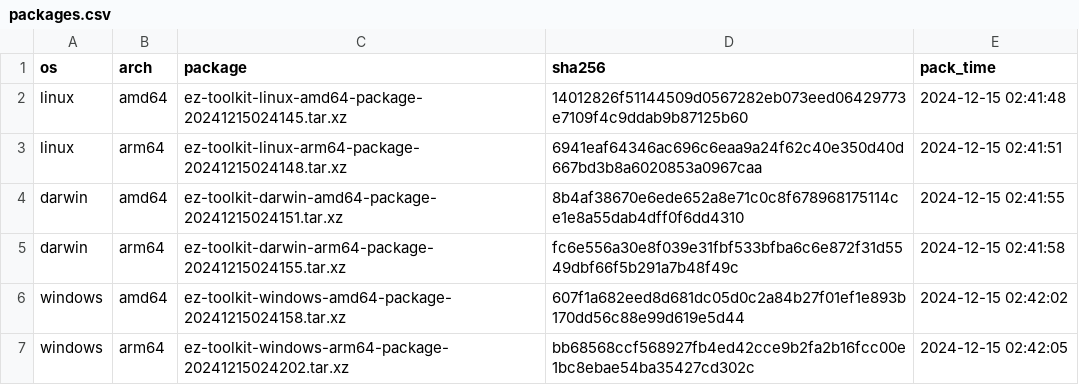
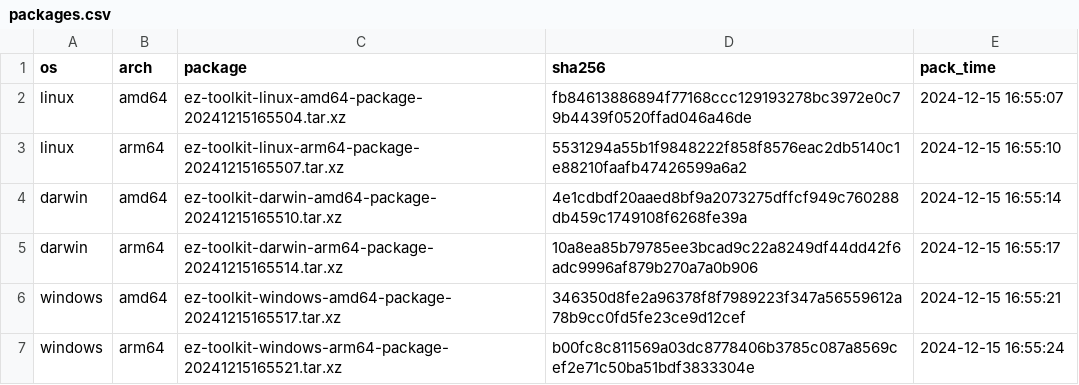
Before and after one commit to elvinzeng/ez-toolkit-bin, a CSV file: meta/packages.csv, drawn as a sheet.

```diff
--- a/meta/packages.csv
+++ b/meta/packages.csv
@@ -1,7 +1,7 @@
 os,arch,package,sha256,pack_time
-linux,amd64,ez-toolkit-linux-amd64-package-20241215024145.tar.xz,14012826f51144509d0567282eb073eed06429773e7109f4c9ddab9b87125b60,2024-12-15 02:41:48
-linux,arm64,ez-toolkit-linux-arm64-package-20241215024148.tar.xz,6941eaf64346ac696c6eaa9a24f62c40e350d40d667bd3b8a6020853a0967caa,2024-12-15 02:41:51
-darwin,amd64,ez-toolkit-darwin-amd64-package-20241215024151.tar.xz,8b4af38670e6ede652a8e71c0c8f678968175114ce1e8a55dab4dff0f6dd4310,2024-12-15 02:41:55
-darwin,arm64,ez-toolkit-darwin-arm64-package-20241215024155.tar.xz,fc6e556a30e8f039e31fbf533bfba6c6e872f31d5549dbf66f5b291a7b48f49c,2024-12-15 02:41:58
-windows,amd64,ez-toolkit-windows-amd64-package-20241215024158.tar.xz,607f1a682eed8d681dc05d0c2a84b27f01ef1e893b170dd56c88e99d619e5d44,2024-12-15 02:42:02
-windows,arm64,ez-toolkit-windows-arm64-package-20241215024202.tar.xz,bb68568ccf568927fb4ed42cce9b2fa2b16fcc00e1bc8ebae54ba35427cd302c,2024-12-15 02:42:05
+linux,amd64,ez-toolkit-linux-amd64-package-20241215165504.tar.xz,fb84613886894f77168ccc129193278bc3972e0c79b4439f0520ffad046a46de,2024-12-15 16:55:07
+linux,arm64,ez-toolkit-linux-arm64-package-20241215165507.tar.xz,5531294a55b1f9848222f858f8576eac2db5140c1e88210faafb47426599a6a2,2024-12-15 16:55:10
+darwin,amd64,ez-toolkit-darwin-amd64-package-20241215165510.tar.xz,4e1cdbdf20aaed8bf9a2073275dffcf949c760288db459c1749108f6268fe39a,2024-12-15 16:55:14
+darwin,arm64,ez-toolkit-darwin-arm64-package-20241215165514.tar.xz,10a8ea85b79785ee3bcad9c22a8249df44dd42f6adc9996af879b270a7a0b906,2024-12-15 16:55:17
+windows,amd64,ez-toolkit-windows-amd64-package-20241215165517.tar.xz,346350d8fe2a96378f8f7989223f347a56559612a78b9cc0fd5fe23ce9d12cef,2024-12-15 16:55:21
+windows,arm64,ez-toolkit-windows-arm64-package-20241215165521.tar.xz,b00fc8c811569a03dc8778406b3785c087a8569cef2e71c50ba51bdf3833304e,2024-12-15 16:55:24
```
Also changed, not shown: meta/binaries.csv.
